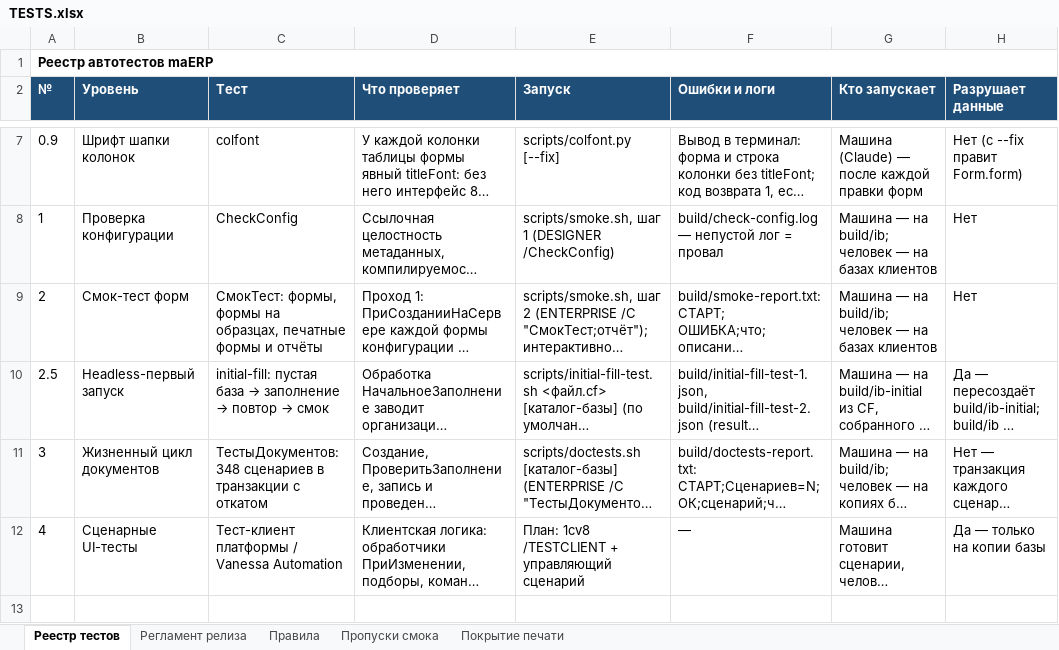
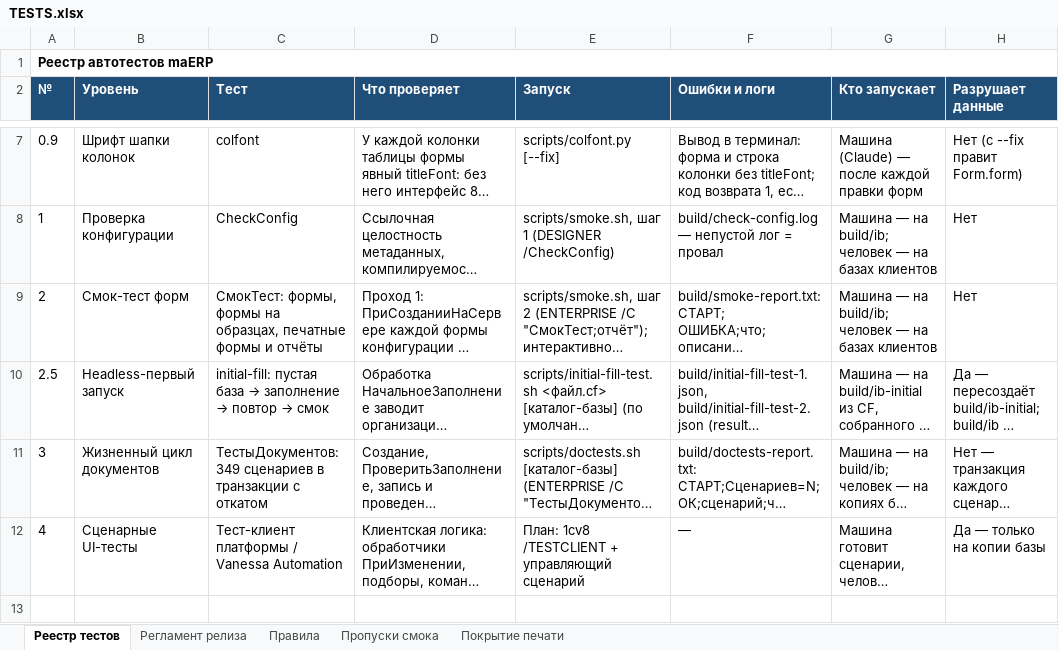
Before and after one commit to bigsofter/maERP, an Excel workbook: docs/TESTS.xlsx, sheet Реестр тестов, drawn as a sheet; only a part is shown, gaps mark what is left out; long unchanged cells end in …; values as stored, in another font and other column widths than the file's, no borders; the diff covers the shown part only; the diff names each change by its address in the sheet, - before the commit and + after, or states it on an @@ line.

```diff
--- a/docs/TESTS.xlsx (sheet Реестр тестов)
+++ b/docs/TESTS.xlsx (sheet Реестр тестов)
-C11 (Тест): ТестыДокументов: 348 сценариев в…
+C11 (Тест): ТестыДокументов: 349 сценариев в…
```
Also changed, not shown: 1 edited cell elsewhere in this sheet, 15 other files.
